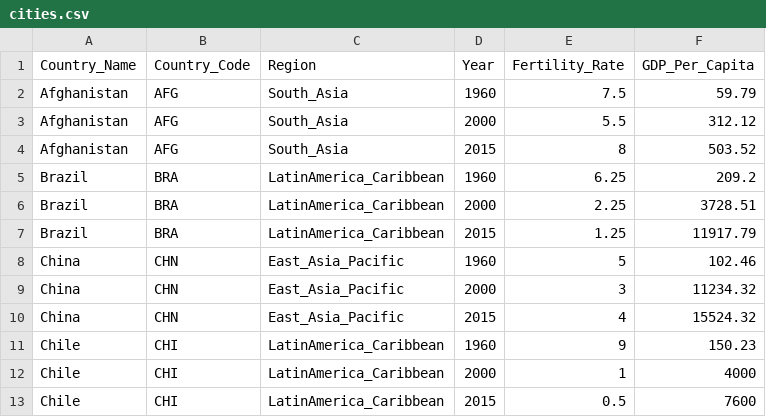
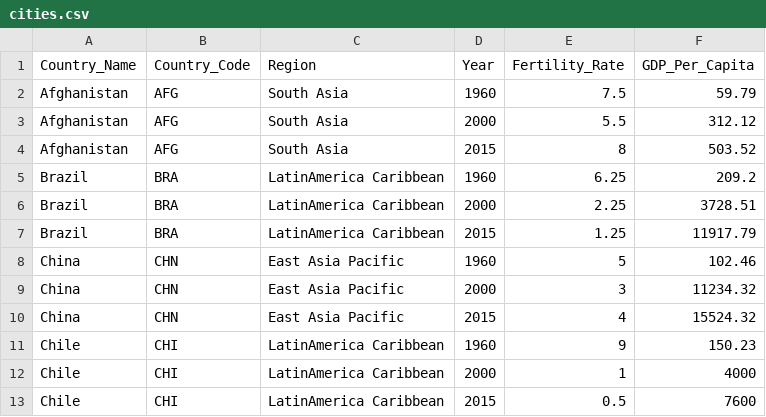
Before and after one commit to luwei2/ddv_final, a CSV file: cities.csv, drawn as a sheet.

```diff
--- a/cities.csv
+++ b/cities.csv
@@ -1,13 +1,13 @@
 Country_Name,Country_Code,Region,Year,Fertility_Rate,GDP_Per_Capita
-Afghanistan,AFG,South_Asia,1960,7.5,59.79
-Afghanistan,AFG,South_Asia,2000,5.5,312.12
-Afghanistan,AFG,South_Asia,2015,8,503.52
-Brazil,BRA,LatinAmerica_Caribbean,1960,6.25,209.2
-Brazil,BRA,LatinAmerica_Caribbean,2000,2.25,3728.51
-Brazil,BRA,LatinAmerica_Caribbean,2015,1.25,11917.79
-China,CHN,East_Asia_Pacific,1960,5,102.46
-China,CHN,East_Asia_Pacific,2000,3,11234.32
-China,CHN,East_Asia_Pacific,2015,4,15524.32
-Chile,CHI,LatinAmerica_Caribbean,1960,9,150.23
-Chile,CHI,LatinAmerica_Caribbean,2000,1,4000
-Chile,CHI,LatinAmerica_Caribbean,2015,0.5,7600
+Afghanistan,AFG,South Asia,1960,7.5,59.79
+Afghanistan,AFG,South Asia,2000,5.5,312.12
+Afghanistan,AFG,South Asia,2015,8,503.52
+Brazil,BRA,LatinAmerica Caribbean,1960,6.25,209.2
+Brazil,BRA,LatinAmerica Caribbean,2000,2.25,3728.51
+Brazil,BRA,LatinAmerica Caribbean,2015,1.25,11917.79
+China,CHN,East Asia Pacific,1960,5,102.46
+China,CHN,East Asia Pacific,2000,3,11234.32
+China,CHN,East Asia Pacific,2015,4,15524.32
+Chile,CHI,LatinAmerica Caribbean,1960,9,150.23
+Chile,CHI,LatinAmerica Caribbean,2000,1,4000
+Chile,CHI,LatinAmerica Caribbean,2015,0.5,7600
```
Also changed, not shown: FRandGDP.csv, 1 other file.
